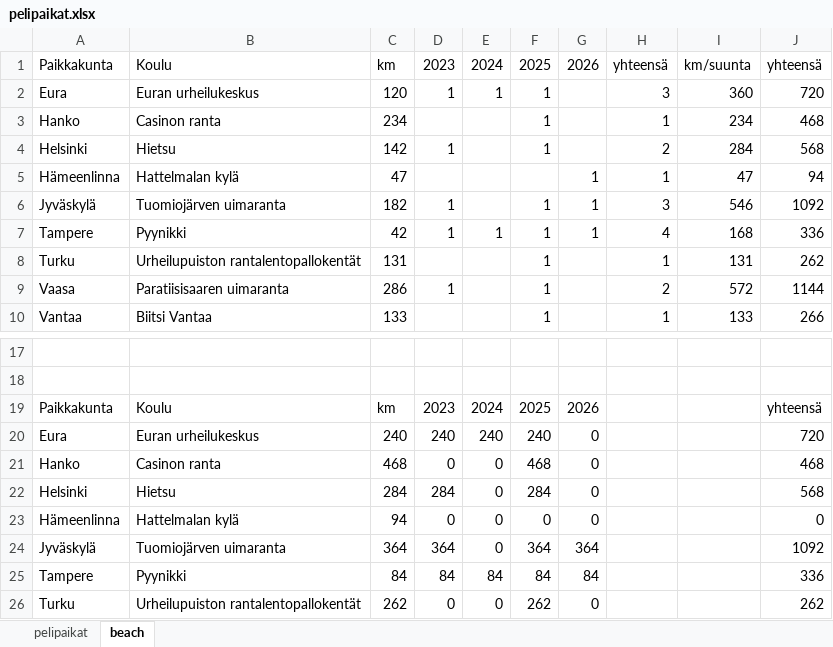
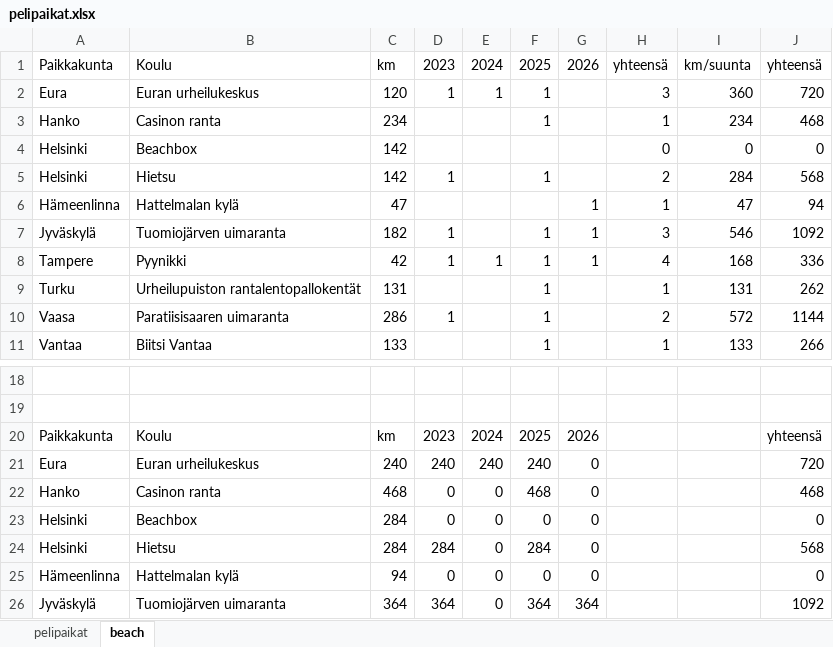
Before and after one commit to jkatoper/kaudet, an Excel workbook: pelipaikat.xlsx, sheet beach, drawn as a sheet; only a part is shown, gaps mark what is left out; the shorter side is filled out with more unchanged rows; values as stored, in another font and other column widths than the file's, no cell formats; the diff names each change by its address in the sheet, - before the commit and + after, or states it on an @@ line.

Commit message:
beach updated

```diff
--- a/pelipaikat.xlsx (sheet beach)
+++ b/pelipaikat.xlsx (sheet beach)
+row 4: Helsinki | Beachbox | 142 |  |  |  |  | 0 | 0 | 0
+row 23: Helsinki | Beachbox | 284 | 0 | 0 | 0 | 0 |  |  | 0
```
Also changed, not shown: cell formats, formulas that keep their value.
